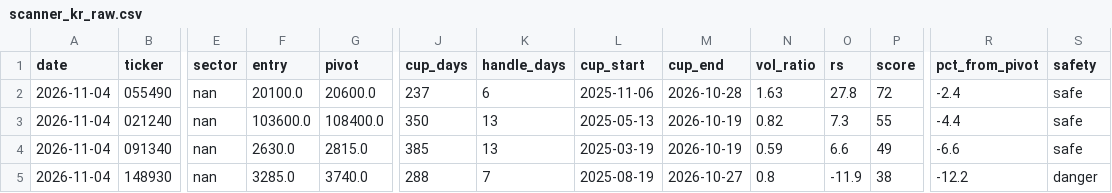
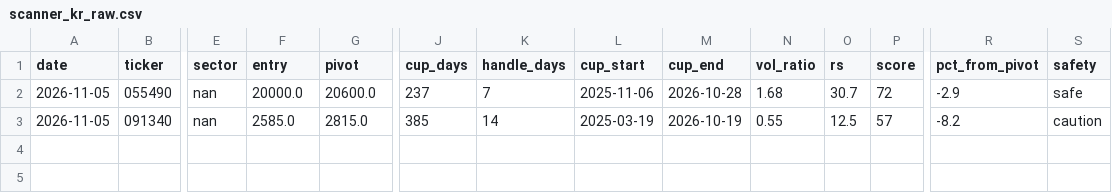
Before and after one commit to sosonamso/engi_stock_ai, a CSV file: scanner_kr_raw.csv, drawn as a sheet; only a part is shown, gaps mark what is left out; removed rows and columns are numbered as before the commit, all else as after; rows hold the shown columns only; the diff names each change by its address in the sheet, - before the commit and + after, or states it on an @@ line.

```diff
--- a/scanner_kr_raw.csv
+++ b/scanner_kr_raw.csv
-A2 (date): 2026-11-04
+A2 (date): 2026-11-05
-F2 (entry): 20100.0
+F2 (entry): 20000.0
-K2 (handle_days): 6
+K2 (handle_days): 7
-N2 (vol_ratio): 1.63
+N2 (vol_ratio): 1.68
-O2 (rs): 27.8
+O2 (rs): 30.7
-R2 (pct_from_pivot): -2.4
+R2 (pct_from_pivot): -2.9
-row 3: 2026-11-04 | 021240 | nan | 103600.0 | 108400.0 | 350 | 13 | 2025-05-13 | 2026-10-19 | 0.82 | 7.3 | 55 | -4.4 | safe
-A3 (date): 2026-11-04
+A3 (date): 2026-11-05
-F3 (entry): 2630.0
+F3 (entry): 2585.0
-K3 (handle_days): 13
+K3 (handle_days): 14
-N3 (vol_ratio): 0.59
+N3 (vol_ratio): 0.55
-O3 (rs): 6.6
+O3 (rs): 12.5
-P3 (score): 49
+P3 (score): 57
-R3 (pct_from_pivot): -6.6
+R3 (pct_from_pivot): -8.2
-S3 (safety): safe
+S3 (safety): caution
-row 5: 2026-11-04 | 148930 | nan | 3285.0 | 3740.0 | 288 | 7 | 2025-08-19 | 2026-10-27 | 0.8 | -11.9 | 38 | -12.2 | danger
```
Also changed, not shown: scanner_kr_all.csv.
